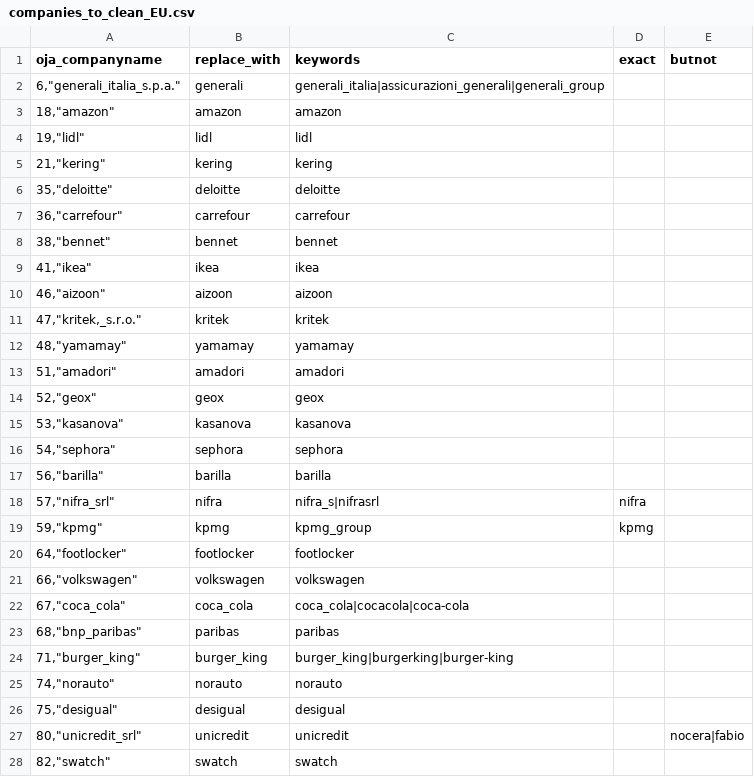
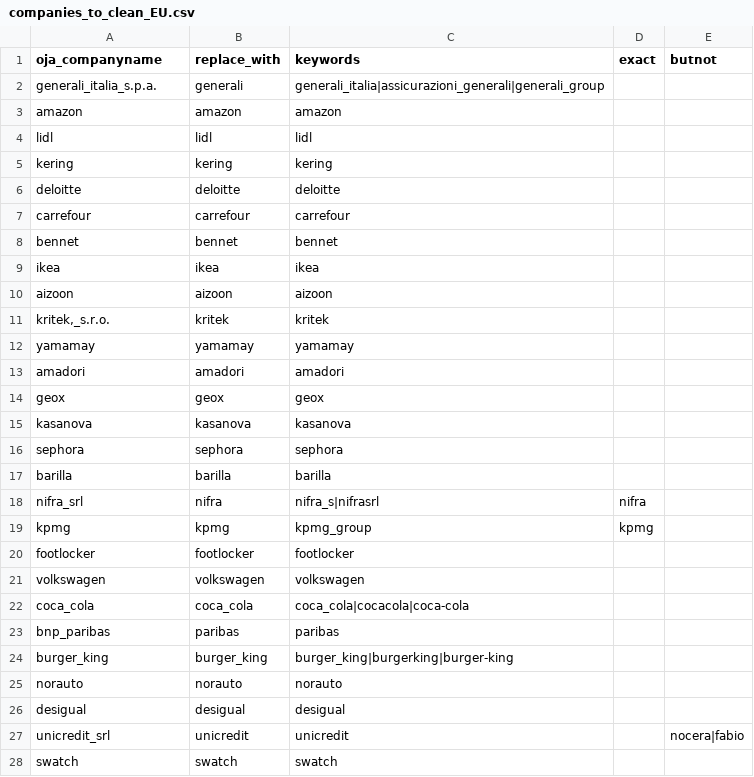
Before and after one commit to eurostat/oja_hhi, a CSV file: companies_to_clean_EU.csv, drawn as a sheet; only a part is shown; the diff covers the shown part only.

Commit message:
correction of csv

```diff
--- a/companies_to_clean_EU.csv
+++ b/companies_to_clean_EU.csv
@@ -1,28 +1,28 @@
 oja_companyname;replace_with;keywords;exact;butnot
-"6,""generali_italia_s.p.a.""";generali;generali_italia|assicurazioni_generali|generali_group;;
-"18,""amazon""";amazon;amazon;;
-"19,""lidl""";lidl;lidl;;
-"21,""kering""";kering;kering;;
-"35,""deloitte""";deloitte;deloitte;;
-"36,""carrefour""";carrefour;carrefour;;
-"38,""bennet""";bennet;bennet;;
-"41,""ikea""";ikea;ikea;;
-"46,""aizoon""";aizoon;aizoon;;
-"47,""kritek,_s.r.o.""";kritek;kritek;;
-"48,""yamamay""";yamamay;yamamay;;
-"51,""amadori""";amadori;amadori;;
-"52,""geox""";geox;geox;;
-"53,""kasanova""";kasanova;kasanova;;
-"54,""sephora""";sephora;sephora;;
-"56,""barilla""";barilla;barilla;;
-"57,""nifra_srl""";nifra;nifra_s|nifrasrl;nifra;
-"59,""kpmg""";kpmg;kpmg_group;kpmg;
-"64,""footlocker""";footlocker;footlocker;;
-"66,""volkswagen""";volkswagen;volkswagen;;
-"67,""coca_cola""";coca_cola;coca_cola|cocacola|coca-cola;;
-"68,""bnp_paribas""";paribas;paribas;;
-"71,""burger_king""";burger_king;burger_king|burgerking|burger-king;;
-"74,""norauto""";norauto;norauto;;
-"75,""desigual""";desigual;desigual;;
-"80,""unicredit_srl""";unicredit;unicredit;;nocera|fabio
-"82,""swatch""";swatch;swatch;;
+generali_italia_s.p.a.;generali;generali_italia|assicurazioni_generali|generali_group;;
+amazon;amazon;amazon;;
+lidl;lidl;lidl;;
+kering;kering;kering;;
+deloitte;deloitte;deloitte;;
+carrefour;carrefour;carrefour;;
+bennet;bennet;bennet;;
+ikea;ikea;ikea;;
+aizoon;aizoon;aizoon;;
+kritek,_s.r.o.;kritek;kritek;;
+yamamay;yamamay;yamamay;;
+amadori;amadori;amadori;;
+geox;geox;geox;;
+kasanova;kasanova;kasanova;;
+sephora;sephora;sephora;;
+barilla;barilla;barilla;;
+nifra_srl;nifra;nifra_s|nifrasrl;nifra;
+kpmg;kpmg;kpmg_group;kpmg;
+footlocker;footlocker;footlocker;;
+volkswagen;volkswagen;volkswagen;;
+coca_cola;coca_cola;coca_cola|cocacola|coca-cola;;
+bnp_paribas;paribas;paribas;;
+burger_king;burger_king;burger_king|burgerking|burger-king;;
+norauto;norauto;norauto;;
+desigual;desigual;desigual;;
+unicredit_srl;unicredit;unicredit;;nocera|fabio
+swatch;swatch;swatch;;
```
Also changed, not shown: 30 edited cells elsewhere in this file.
